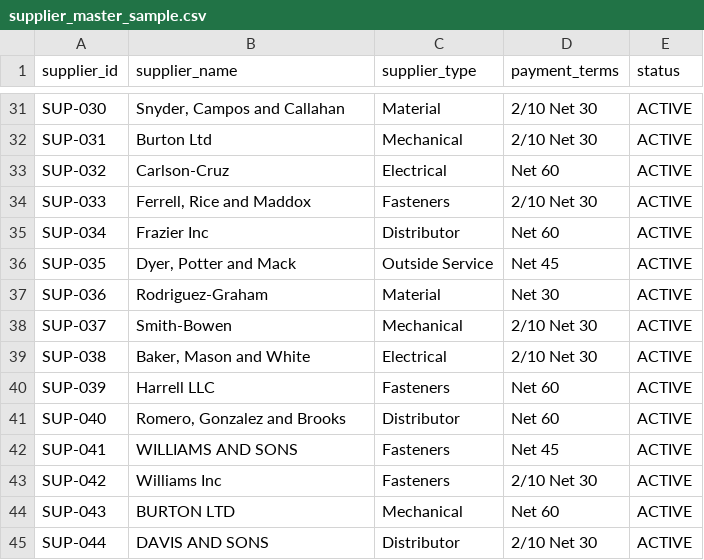
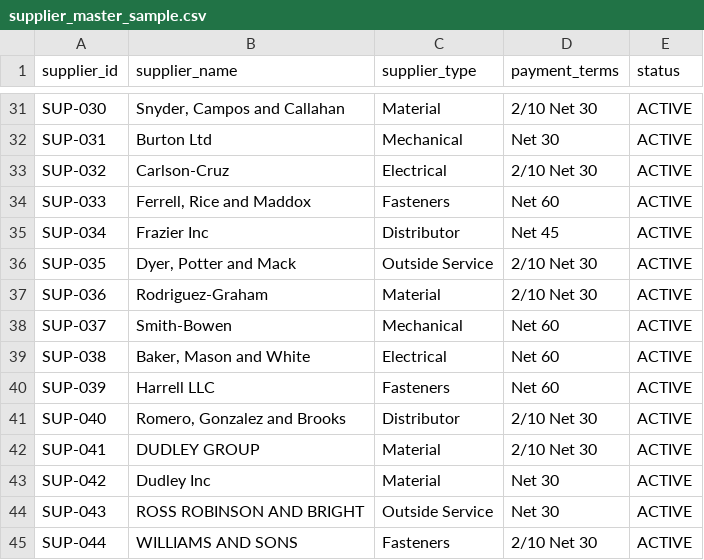
Before and after one commit to bmdvs/demand-forecasting-ml, a CSV file: data_source/samples/erp/supplier_master_sample.csv, drawn as a sheet; only a part is shown, gaps mark what is left out; the diff covers the shown part only; the diff names each change by its address in the sheet, - before the commit and + after, or states it on an @@ line.

```diff
--- a/data_source/samples/erp/supplier_master_sample.csv
+++ b/data_source/samples/erp/supplier_master_sample.csv
-D32 (payment_terms): 2/10 Net 30
+D32 (payment_terms): Net 30
-D33 (payment_terms): Net 60
+D33 (payment_terms): 2/10 Net 30
-D34 (payment_terms): 2/10 Net 30
+D34 (payment_terms): Net 60
-D35 (payment_terms): Net 60
+D35 (payment_terms): Net 45
-D36 (payment_terms): Net 45
+D36 (payment_terms): 2/10 Net 30
-D37 (payment_terms): Net 30
+D37 (payment_terms): 2/10 Net 30
-D38:D39 (payment_terms): 2/10 Net 30
+D38:D39 (payment_terms): Net 60
-D41 (payment_terms): Net 60
+D41 (payment_terms): 2/10 Net 30
-B42 (supplier_name): WILLIAMS AND SONS
+B42 (supplier_name): DUDLEY GROUP
-C42:C43 (supplier_type): Fasteners
+C42:C43 (supplier_type): Material
-D42 (payment_terms): Net 45
+D42 (payment_terms): 2/10 Net 30
-B43 (supplier_name): Williams Inc
+B43 (supplier_name): Dudley Inc
-D43 (payment_terms): 2/10 Net 30
+D43 (payment_terms): Net 30
-B44 (supplier_name): BURTON LTD
+B44 (supplier_name): ROSS ROBINSON AND BRIGHT
-C44 (supplier_type): Mechanical
+C44 (supplier_type): Outside Service
-D44 (payment_terms): Net 60
+D44 (payment_terms): Net 30
-B45 (supplier_name): DAVIS AND SONS
+B45 (supplier_name): WILLIAMS AND SONS
-C45 (supplier_type): Distributor
+C45 (supplier_type): Fasteners
```
Also changed, not shown: 21 edited cells elsewhere in this file, data_source/samples/erp/bill_of_materials_sample.csv, data_source/samples/erp/service_orders_sample.csv, 13 other files.
